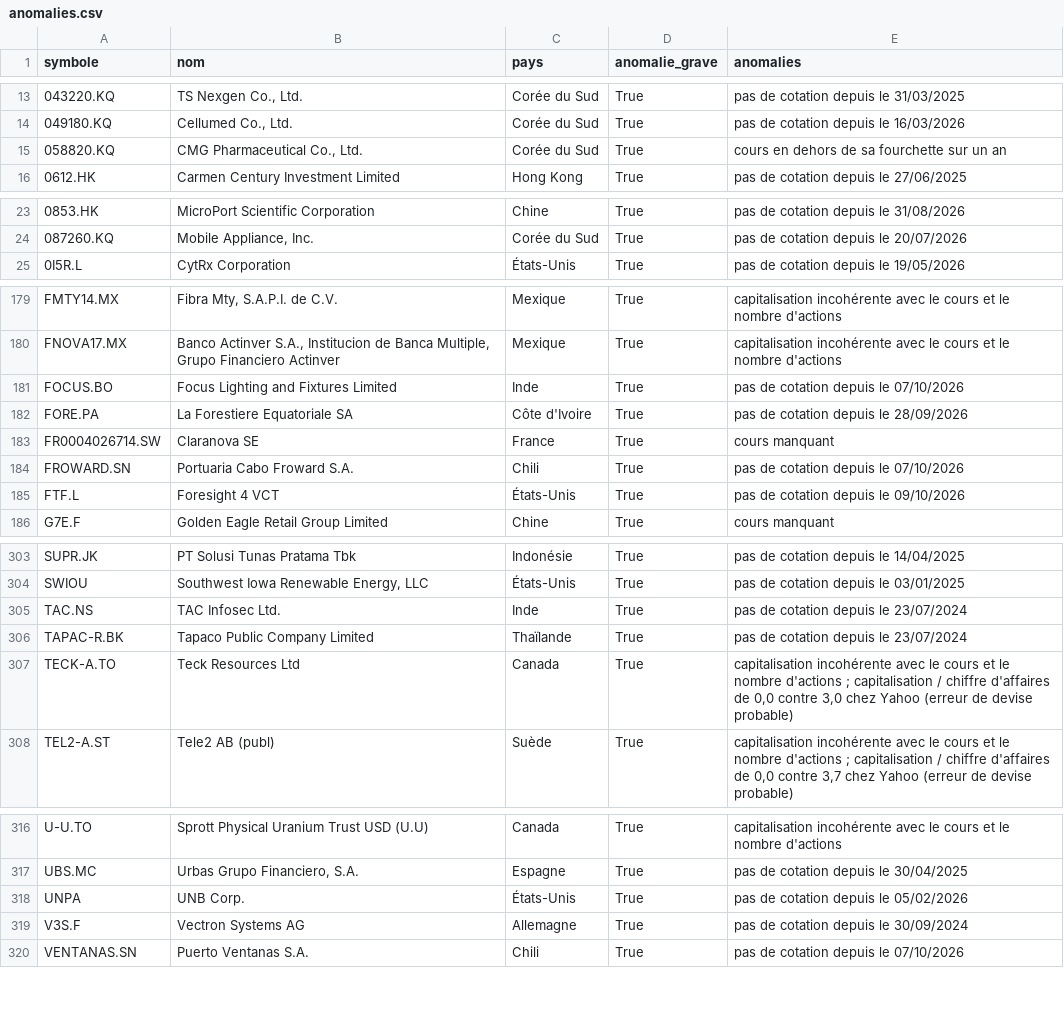
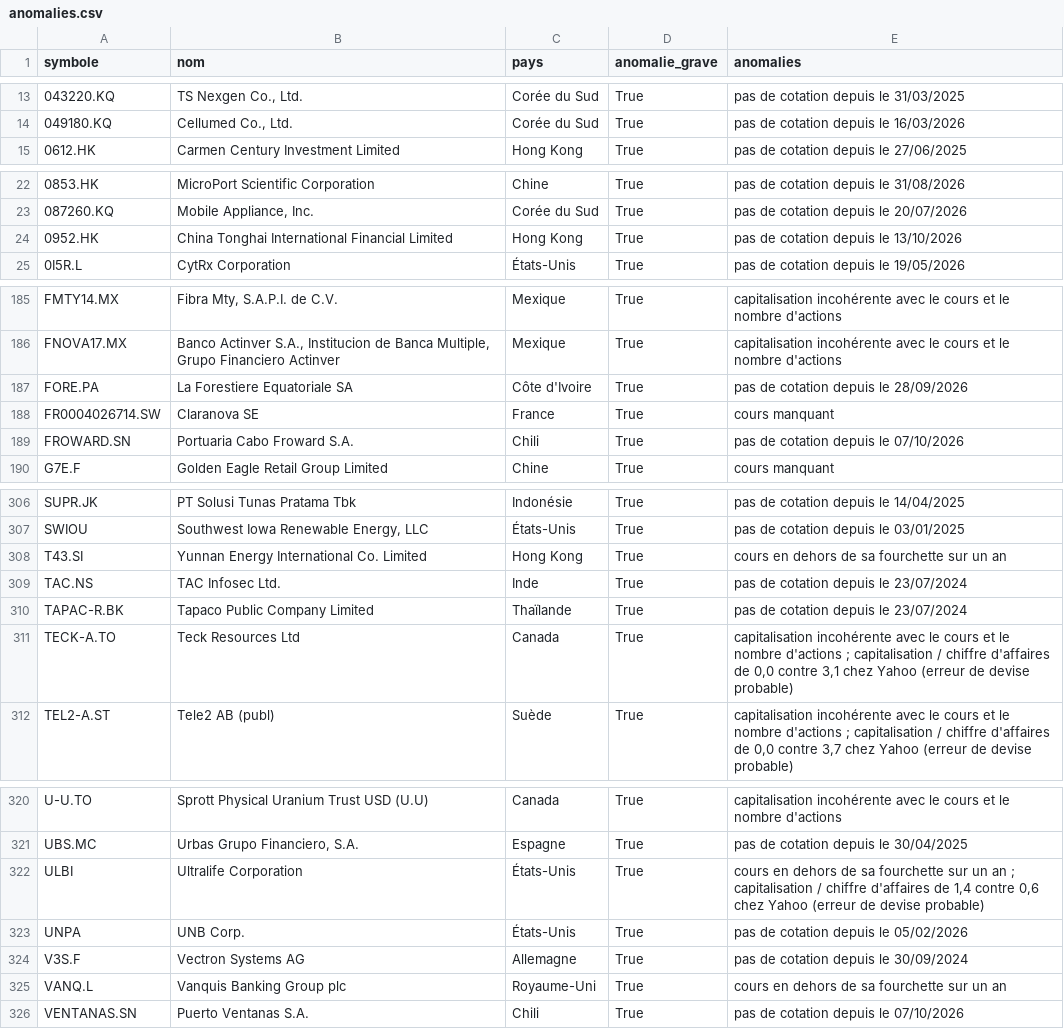
Before and after one commit to benicrux/screener-actions, a CSV file: data/anomalies.csv, drawn as a sheet; only a part is shown, gaps mark what is left out; the diff covers the shown part only.

```diff
--- a/data/anomalies.csv
+++ b/data/anomalies.csv
@@ -14,3 +14,2 @@ symbole,nom,pays,anomalie_grave,anomalies
 049180.KQ,"Cellumed Co., Ltd.",Corée du Sud,True,pas de cotation depuis le 16/03/2026
-058820.KQ,"CMG Pharmaceutical Co., Ltd.",Corée du Sud,True,cours en dehors de sa fourchette sur un an
 0612.HK,Carmen Century Investment Limited,Hong Kong,True,pas de cotation depuis le 27/06/2025
@@ -24,2 +23,3 @@ symbole,nom,pays,anomalie_grave,anomalies
 087260.KQ,"Mobile Appliance, Inc.",Corée du Sud,True,pas de cotation depuis le 20/07/2026
+0952.HK,China Tonghai International Financial Limited,Hong Kong,True,pas de cotation depuis le 13/10/2026
 0I5R.L,CytRx Corporation,États-Unis,True,pas de cotation depuis le 19/05/2026
@@ -180,3 +186,2 @@ FMTY14.MX,"Fibra Mty, S.A.P.I. de C.V.",Mexique,True,capitalisation incohérente
 FNOVA17.MX,"Banco Actinver S.A., Institucion de Banca Multiple, Grupo Financiero Actinver",Mexique,True,capitalisation incohérente avec le cours et le nombre d'actions
-FOCUS.BO,Focus Lighting and Fixtures Limited,Inde,True,pas de cotation depuis le 07/10/2026
 FORE.PA,La Forestiere Equatoriale SA,Côte d'Ivoire,True,pas de cotation depuis le 28/09/2026
@@ -184,3 +189,2 @@ FR0004026714.SW,Claranova SE,France,True,cours manquant
 FROWARD.SN,Portuaria Cabo Froward S.A.,Chili,True,pas de cotation depuis le 07/10/2026
-FTF.L,Foresight 4 VCT,États-Unis,True,pas de cotation depuis le 09/10/2026
 G7E.F,Golden Eagle Retail Group Limited,Chine,True,cours manquant
@@ -304,5 +307,6 @@ SUPR.JK,PT Solusi Tunas Pratama Tbk,Indonésie,True,pas de cotation depuis le 14
 SWIOU,"Southwest Iowa Renewable Energy, LLC",États-Unis,True,pas de cotation depuis le 03/01/2025
+T43.SI,Yunnan Energy International Co. Limited,Hong Kong,True,cours en dehors de sa fourchette sur un an
 TAC.NS,TAC Infosec Ltd.,Inde,True,pas de cotation depuis le 23/07/2024
 TAPAC-R.BK,Tapaco Public Company Limited,Thaïlande,True,pas de cotation depuis le 23/07/2024
-TECK-A.TO,Teck Resources Ltd,Canada,True,"capitalisation incohérente avec le cours et le nombre d'actions ; capitalisation / chiffre d'affaires de 0,0 contre 3,0 chez Yahoo (erreur de devise probable)"
+TECK-A.TO,Teck Resources Ltd,Canada,True,"capitalisation incohérente avec le cours et le nombre d'actions ; capitalisation / chiffre d'affaires de 0,0 contre 3,1 chez Yahoo (erreur de devise probable)"
 TEL2-A.ST,Tele2 AB (publ),Suède,True,"capitalisation incohérente avec le cours et le nombre d'actions ; capitalisation / chiffre d'affaires de 0,0 contre 3,7 chez Yahoo (erreur de devise probable)"
@@ -317,4 +321,6 @@ U-U.TO,Sprott Physical Uranium Trust USD (U.U),Canada,True,capitalisation incoh
 UBS.MC,"Urbas Grupo Financiero, S.A.",Espagne,True,pas de cotation depuis le 30/04/2025
+ULBI,Ultralife Corporation,États-Unis,True,"cours en dehors de sa fourchette sur un an ; capitalisation / chiffre d'affaires de 1,4 contre 0,6 chez Yahoo (erreur de devise probable)"
 UNPA,UNB Corp.,États-Unis,True,pas de cotation depuis le 05/02/2026
 V3S.F,Vectron Systems AG,Allemagne,True,pas de cotation depuis le 30/09/2024
+VANQ.L,Vanquis Banking Group plc,Royaume-Uni,True,cours en dehors de sa fourchette sur un an
 VENTANAS.SN,Puerto Ventanas S.A.,Chili,True,pas de cotation depuis le 07/10/2026
```
Also changed, not shown: 15 added rows, 10 removed rows and 13 edited cells elsewhere in this file, data/devises.csv, 5 other files.
